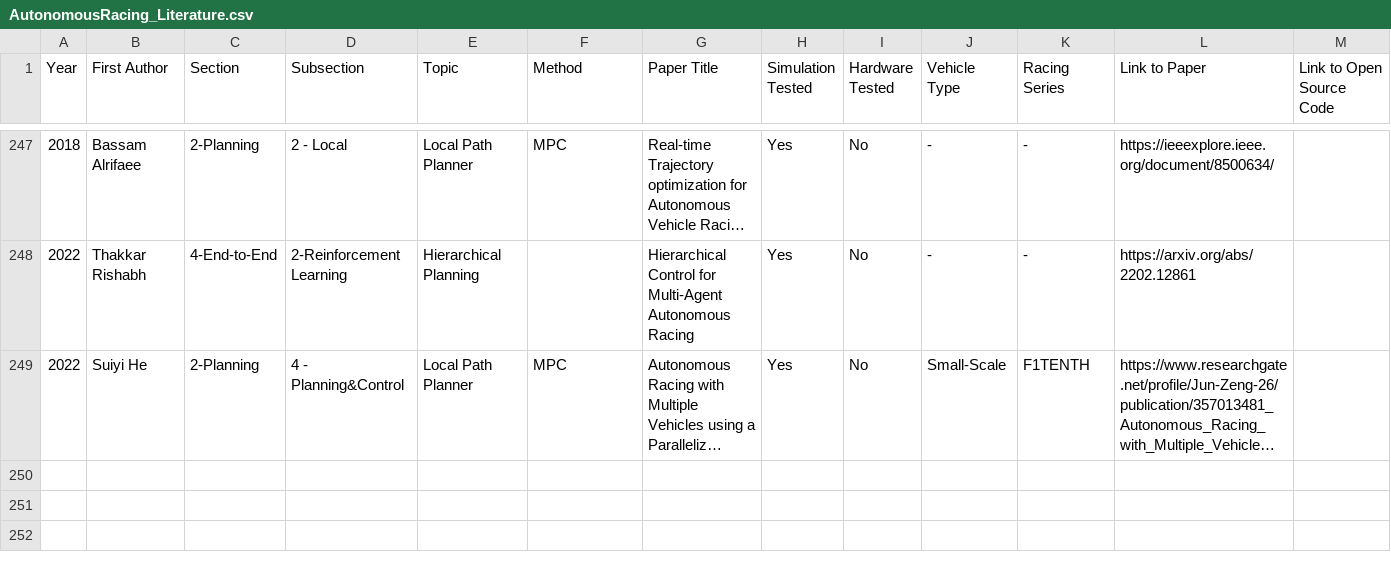
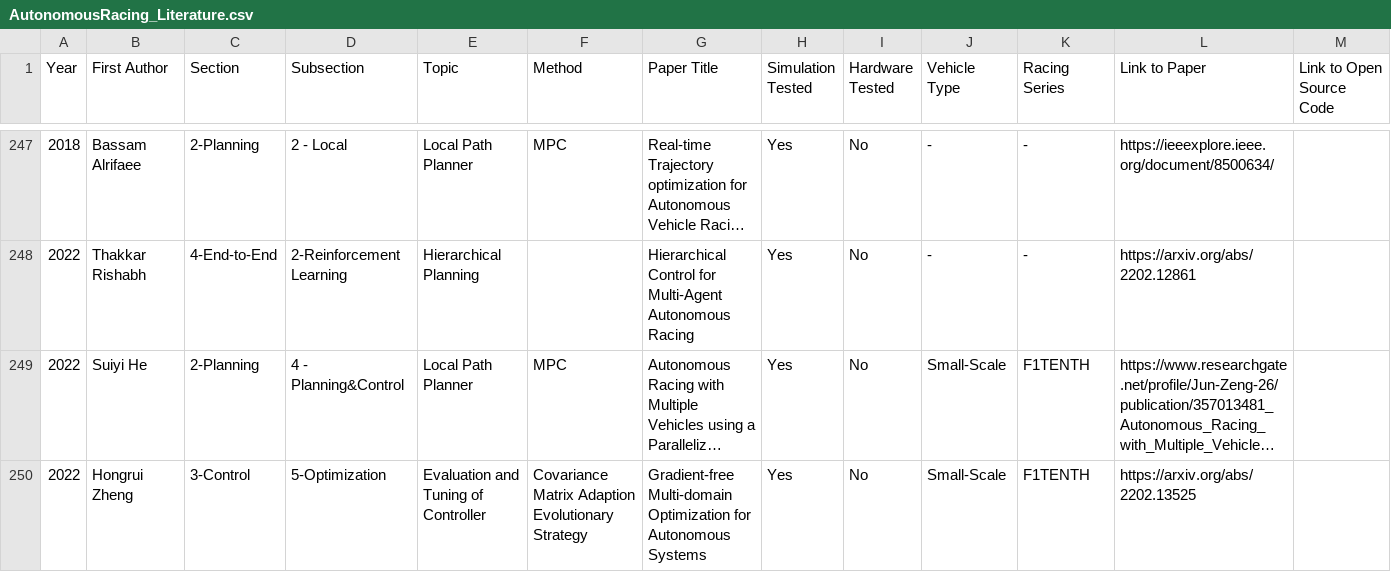
Before and after one commit to JohannesBetz/AutonomousRacing_Literature, a CSV file: AutonomousRacing_Literature.csv, drawn as a sheet; only a part is shown, gaps mark what is left out; long unchanged cells end in …; the diff names each change by its address in the sheet, - before the commit and + after, or states it on an @@ line.

Commit message:
Update with new Papers: April 2022

```diff
--- a/AutonomousRacing_Literature.csv
+++ b/AutonomousRacing_Literature.csv
+row 250: 2022 | Hongrui Zheng | 3-Control | 5-Optimization | Evaluation and Tuning of Controller | Covariance Matrix Adaption Evolutionary Strategy | Gradient-free Multi-domain Optimization for Autonomous Systems | Yes | No | Small-Scale | F1TENTH | https://arxiv.org/abs/2202.13525
```
